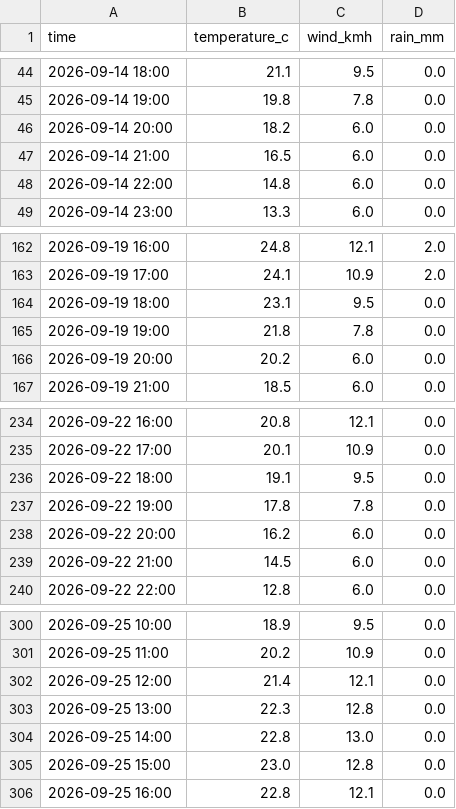
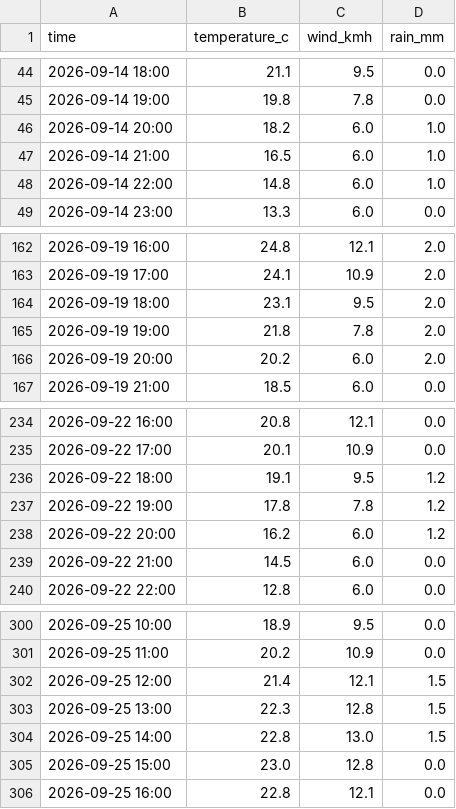
Before and after one commit to Reo906/FarmOpti, a CSV file: data/external_variables/weather_hourly.csv, drawn as a sheet; only a part is shown, gaps mark what is left out; the diff covers the shown part only.

```diff
--- a/data/external_variables/weather_hourly.csv
+++ b/data/external_variables/weather_hourly.csv
@@ -45,5 +45,5 @@ time,temperature_c,wind_kmh,rain_mm
 2026-09-14 19:00,19.8,7.8,0.0
-2026-09-14 20:00,18.2,6.0,0.0
-2026-09-14 21:00,16.5,6.0,0.0
-2026-09-14 22:00,14.8,6.0,0.0
+2026-09-14 20:00,18.2,6.0,1.0
+2026-09-14 21:00,16.5,6.0,1.0
+2026-09-14 22:00,14.8,6.0,1.0
 2026-09-14 23:00,13.3,6.0,0.0
@@ -163,5 +163,5 @@ time,temperature_c,wind_kmh,rain_mm
 2026-09-19 17:00,24.1,10.9,2.0
-2026-09-19 18:00,23.1,9.5,0.0
-2026-09-19 19:00,21.8,7.8,0.0
-2026-09-19 20:00,20.2,6.0,0.0
+2026-09-19 18:00,23.1,9.5,2.0
+2026-09-19 19:00,21.8,7.8,2.0
+2026-09-19 20:00,20.2,6.0,2.0
 2026-09-19 21:00,18.5,6.0,0.0
@@ -235,5 +235,5 @@ time,temperature_c,wind_kmh,rain_mm
 2026-09-22 17:00,20.1,10.9,0.0
-2026-09-22 18:00,19.1,9.5,0.0
-2026-09-22 19:00,17.8,7.8,0.0
-2026-09-22 20:00,16.2,6.0,0.0
+2026-09-22 18:00,19.1,9.5,1.2
+2026-09-22 19:00,17.8,7.8,1.2
+2026-09-22 20:00,16.2,6.0,1.2
 2026-09-22 21:00,14.5,6.0,0.0
@@ -301,5 +301,5 @@ time,temperature_c,wind_kmh,rain_mm
 2026-09-25 11:00,20.2,10.9,0.0
-2026-09-25 12:00,21.4,12.1,0.0
-2026-09-25 13:00,22.3,12.8,0.0
-2026-09-25 14:00,22.8,13.0,0.0
+2026-09-25 12:00,21.4,12.1,1.5
+2026-09-25 13:00,22.3,12.8,1.5
+2026-09-25 14:00,22.8,13.0,1.5
 2026-09-25 15:00,23.0,12.8,0.0
```
Also changed, not shown: 18 edited cells elsewhere in this file, data/external_variables/fields.csv, data/farm_history/history.csv, 10 other files.
